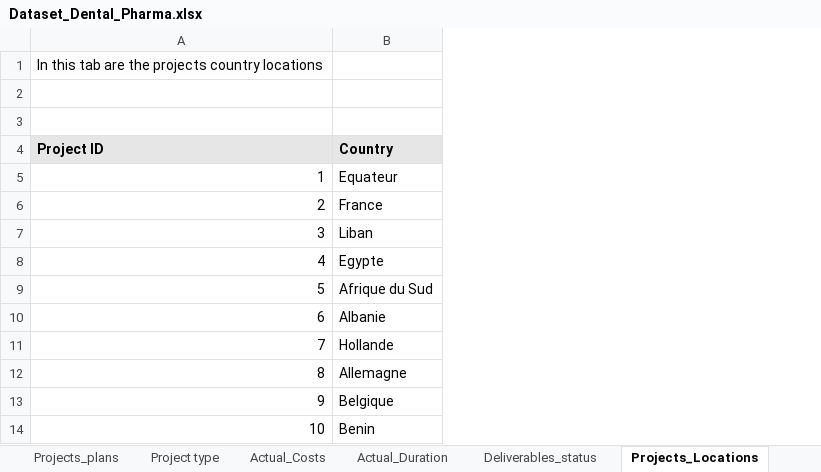
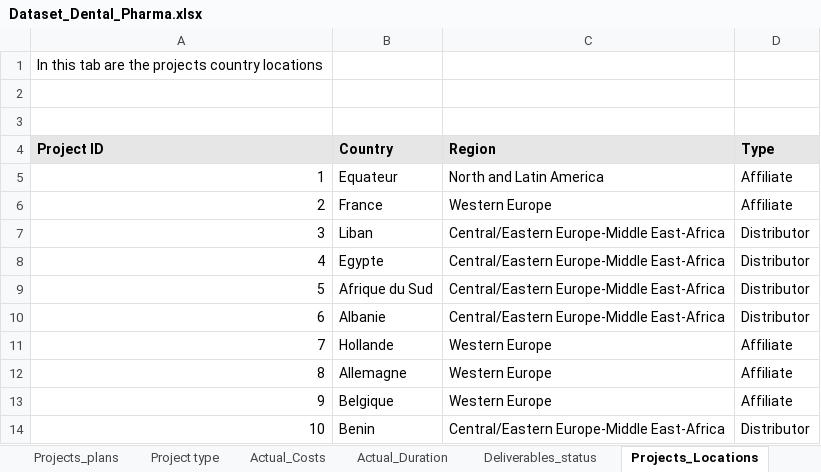
Before and after one commit to sandbellic/Dental-Pharma, an Excel workbook: Dataset_Dental_Pharma.xlsx, sheet Projects_Locations, drawn as a sheet; only a part is shown; values as stored, in another font and other column widths than the file's, no borders; the diff names each change by its address in the sheet, - before the commit and + after, or states it on an @@ line.

Commit message:
ajout gantt

```diff
--- a/Dataset_Dental_Pharma.xlsx (sheet Projects_Locations)
+++ b/Dataset_Dental_Pharma.xlsx (sheet Projects_Locations)
+column C (Region), rows 5-14: North and Latin America | Western Europe | Central/Eastern Europe-Middle East-Africa | Central/Eastern Europe-Middle East-Africa | Central/Eastern Europe-Middle East-Africa | Central/Eastern Europe-Middle East-Africa | Western Europe | Western Europe | Western Europe | Central/Eastern Europe-Middle East-Africa
+column D (Type), rows 5-14: Affiliate | Affiliate | Distributor | Distributor | Distributor | Distributor | Affiliate | Affiliate | Affiliate | Distributor
```
